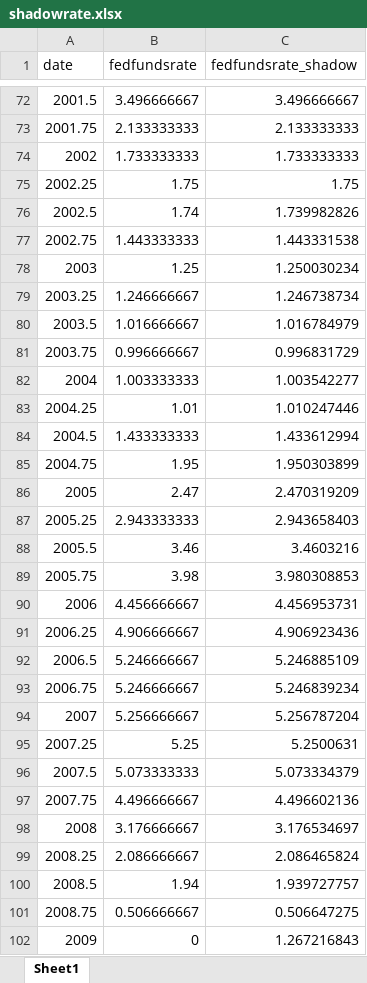
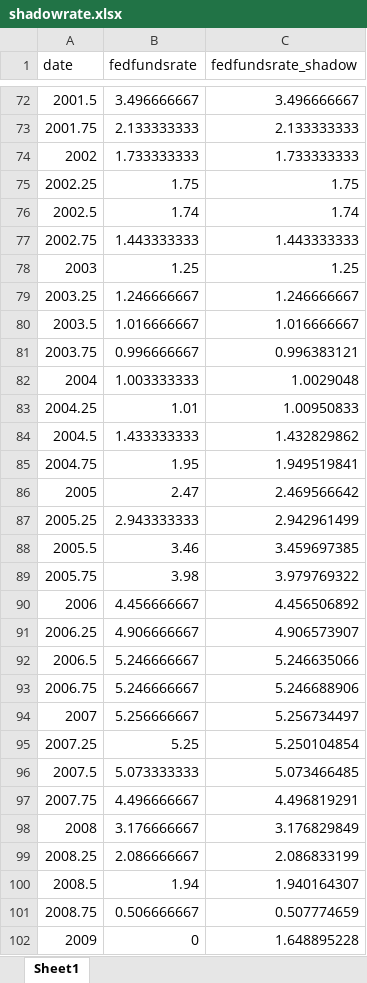
Before and after one commit to callumjones/shadow-rate, an Excel workbook: exhibits/shadowrate.xlsx, sheet Sheet1, drawn as a sheet; only a part is shown, gaps mark what is left out; values as stored, in another font and other column widths than the file's, no borders; the diff covers the shown part only; the diff names each change by its address in the sheet, - before the commit and + after, or states it on an @@ line.

Commit message:
Update Shadow Rate with Latest Data

```diff
--- a/exhibits/shadowrate.xlsx (sheet Sheet1)
+++ b/exhibits/shadowrate.xlsx (sheet Sheet1)
-C76 (fedfundsrate_shadow): 1.739982826
+C76 (fedfundsrate_shadow): 1.74
-C77 (fedfundsrate_shadow): 1.443331538
+C77 (fedfundsrate_shadow): 1.443333333
-C78 (fedfundsrate_shadow): 1.250030234
+C78 (fedfundsrate_shadow): 1.25
-C79 (fedfundsrate_shadow): 1.246738734
+C79 (fedfundsrate_shadow): 1.246666667
-C80 (fedfundsrate_shadow): 1.016784979
+C80 (fedfundsrate_shadow): 1.016666667
-C81 (fedfundsrate_shadow): 0.996831729
+C81 (fedfundsrate_shadow): 0.996383121
-C82 (fedfundsrate_shadow): 1.003542277
+C82 (fedfundsrate_shadow): 1.0029048
-C83 (fedfundsrate_shadow): 1.010247446
+C83 (fedfundsrate_shadow): 1.00950833
-C84 (fedfundsrate_shadow): 1.433612994
+C84 (fedfundsrate_shadow): 1.432829862
-C85 (fedfundsrate_shadow): 1.950303899
+C85 (fedfundsrate_shadow): 1.949519841
-C86 (fedfundsrate_shadow): 2.470319209
+C86 (fedfundsrate_shadow): 2.469566642
-C87 (fedfundsrate_shadow): 2.943658403
+C87 (fedfundsrate_shadow): 2.942961499
-C88 (fedfundsrate_shadow): 3.4603216
+C88 (fedfundsrate_shadow): 3.459697385
-C89 (fedfundsrate_shadow): 3.980308853
+C89 (fedfundsrate_shadow): 3.979769322
-C90 (fedfundsrate_shadow): 4.456953731
+C90 (fedfundsrate_shadow): 4.456506892
-C91 (fedfundsrate_shadow): 4.906923436
+C91 (fedfundsrate_shadow): 4.906573907
-C92 (fedfundsrate_shadow): 5.246885109
+C92 (fedfundsrate_shadow): 5.246635066
-C93 (fedfundsrate_shadow): 5.246839234
+C93 (fedfundsrate_shadow): 5.246688906
-C94 (fedfundsrate_shadow): 5.256787204
+C94 (fedfundsrate_shadow): 5.256734497
-C95 (fedfundsrate_shadow): 5.2500631
+C95 (fedfundsrate_shadow): 5.250104854
-C96 (fedfundsrate_shadow): 5.073334379
+C96 (fedfundsrate_shadow): 5.073466485
-C97 (fedfundsrate_shadow): 4.496602136
+C97 (fedfundsrate_shadow): 4.496819291
-C98 (fedfundsrate_shadow): 3.176534697
+C98 (fedfundsrate_shadow): 3.176829849
-C99 (fedfundsrate_shadow): 2.086465824
+C99 (fedfundsrate_shadow): 2.086833199
-C100 (fedfundsrate_shadow): 1.939727757
+C100 (fedfundsrate_shadow): 1.940164307
-C101 (fedfundsrate_shadow): 0.506647275
+C101 (fedfundsrate_shadow): 0.507774659
-C102 (fedfundsrate_shadow): 1.267216843
+C102 (fedfundsrate_shadow): 1.648895228
```
Also changed, not shown: 5 added rows and 26 edited cells elsewhere in this sheet, 4 other files.
